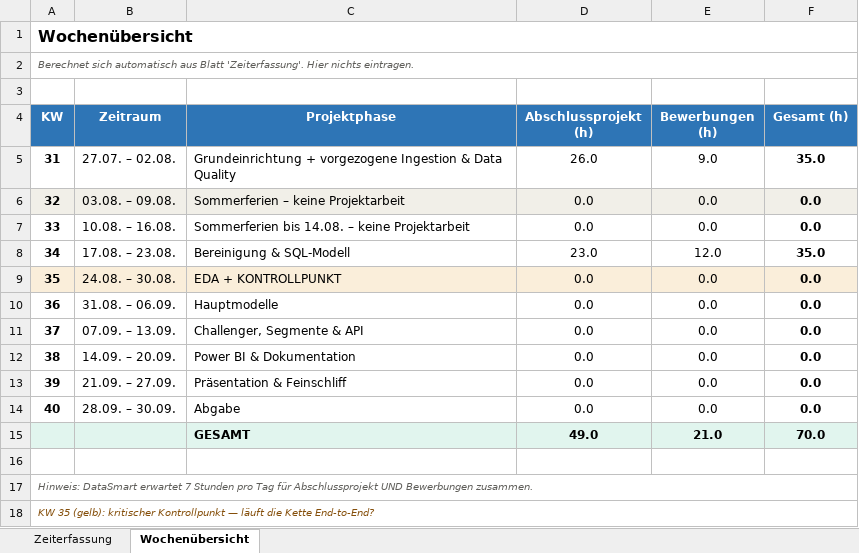
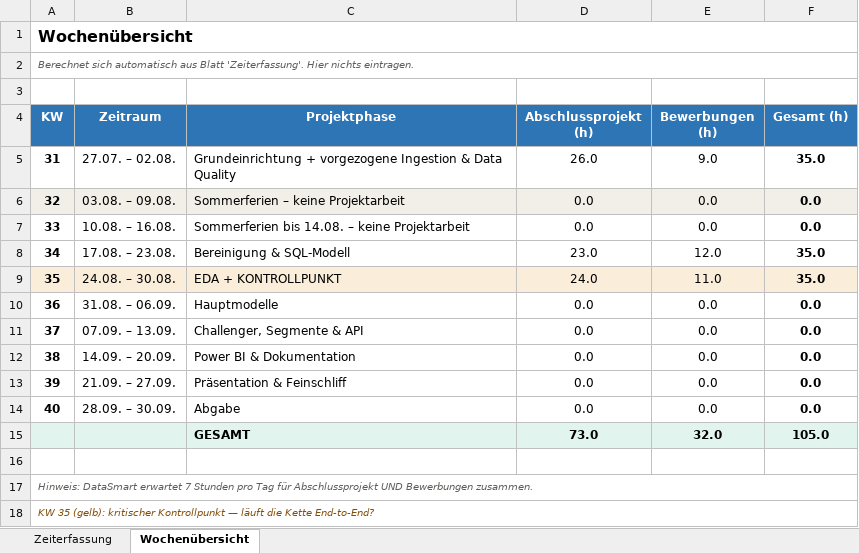
Before and after one commit to Mst-KrgZ/kfz-insurance-risk-platform, an Excel workbook: docs/Zeiterfassung_Abschlussprojekt.xlsx, sheet Wochenübersicht, drawn as a sheet; values as stored, in another font and other column widths than the file's, no borders; removed rows and columns are numbered as before the commit, all else as after; the diff names each change by its address in the sheet, - before the commit and + after, or states it on an @@ line.

```diff
--- a/docs/Zeiterfassung_Abschlussprojekt.xlsx (sheet Wochenübersicht)
+++ b/docs/Zeiterfassung_Abschlussprojekt.xlsx (sheet Wochenübersicht)
-D9 (Abschlussprojekt (h)): 0.0
+D9 (Abschlussprojekt (h)): 24.0
-E9 (Bewerbungen (h)): 0.0
+E9 (Bewerbungen (h)): 11.0
-F9 (Gesamt (h)): 0.0
+F9 (Gesamt (h)): 35.0
-row 15:  |  | GESAMT | 49.0 | 21.0 | 70.0
+row 15:  |  | GESAMT | 73.0 | 32.0 | 105.0
```
Also changed, not shown: sheet Zeiterfassung, 3 other files.
